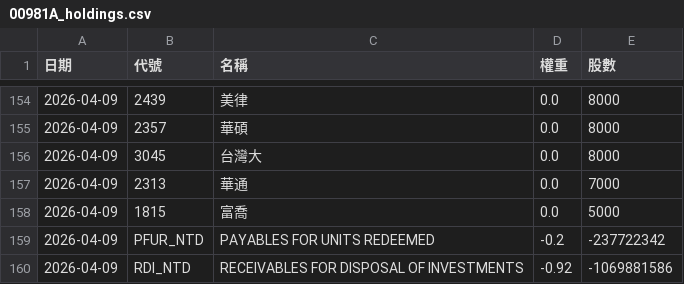
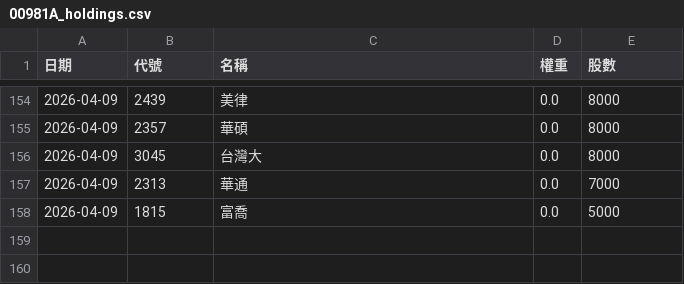
Before and after one commit to strayfrog/twse-sniper, a CSV file: 00981A_holdings.csv, drawn as a sheet; only a part is shown, gaps mark what is left out.

Commit message:
Update 00981A_holdings.csv

```diff
--- a/00981A_holdings.csv
+++ b/00981A_holdings.csv
@@ -158,3 +158 @@
 2026-04-09,1815,富喬,0.0,5000
-2026-04-09,PFUR_NTD,PAYABLES FOR UNITS REDEEMED,-0.2,-237722342
-2026-04-09,RDI_NTD,RECEIVABLES FOR DISPOSAL OF INVESTMENTS,-0.92,-1069881586
```
